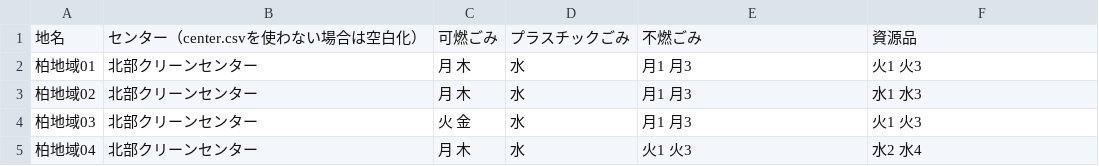
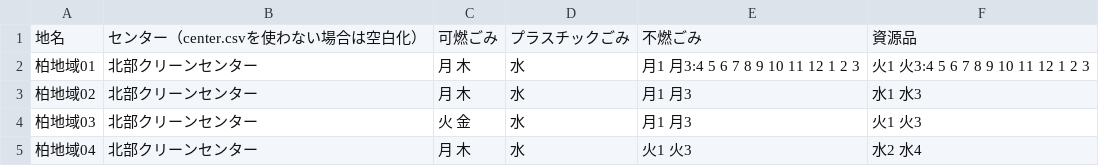
Before and after one commit to code4ka/5374.ksw, a CSV file: data/area_days.csv, drawn as a sheet; only a part is shown.

Commit message:
不明表示への対応

```diff
--- a/data/area_days.csv
+++ b/data/area_days.csv
@@ -1,3 +1,3 @@
 地名,センター（center.csvを使わない場合は空白化）,可燃ごみ,プラスチックごみ,不燃ごみ,資源品
-柏地域01,北部クリーンセンター,月 木,水,月1 月3,火1 火3
+柏地域01,北部クリーンセンター,月 木,水,月1 月3:4 5 6 7 8 9 10 11 12 1 2 3,火1 火3:4 5 6 7 8 9 10 11 12 1 2 3
 柏地域02,北部クリーンセンター,月 木,水,月1 月3,水1 水3
```
